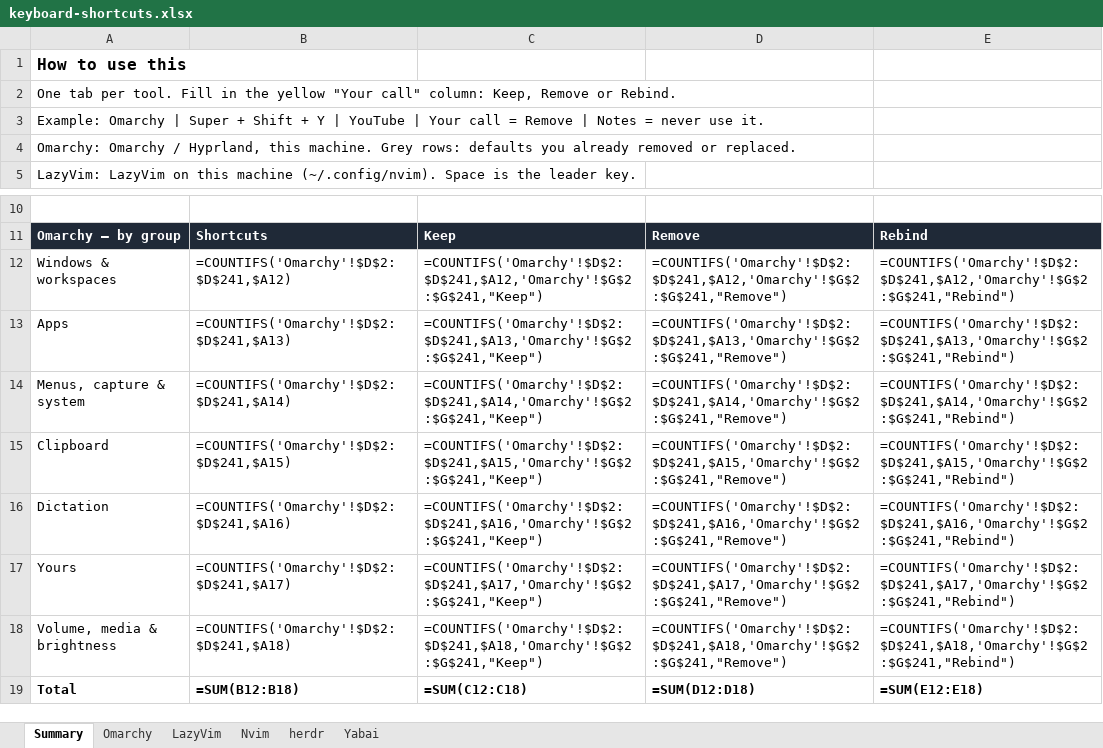
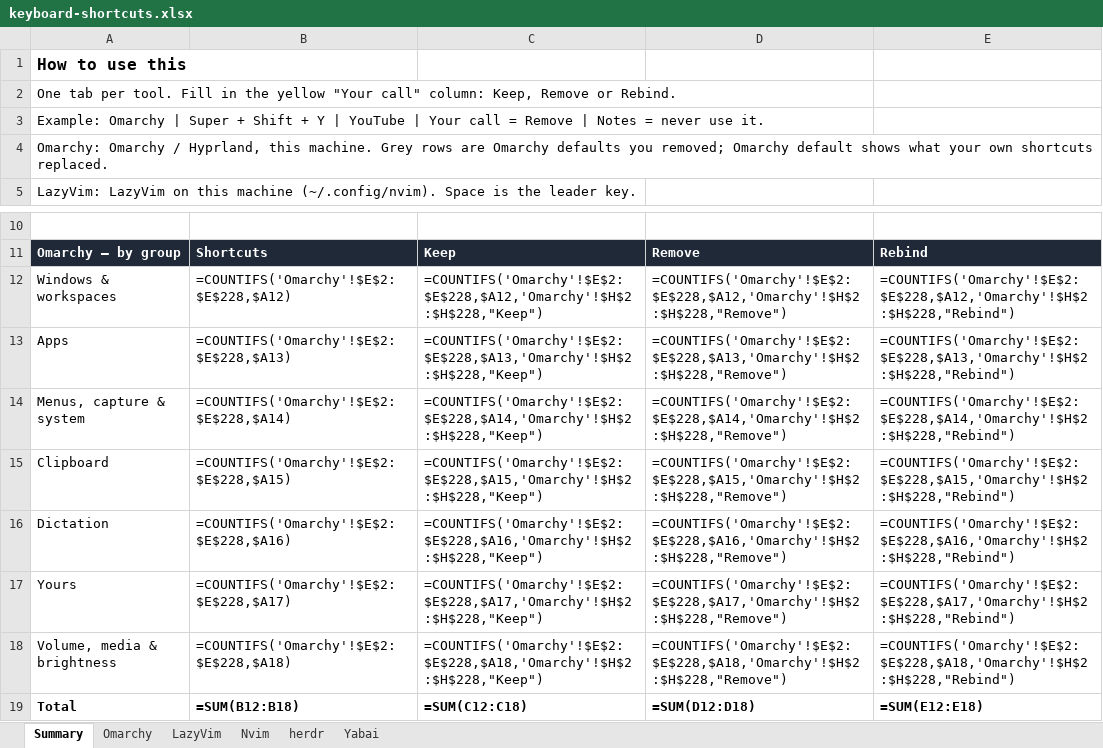
Before and after one commit to krlmrr/dotfiles, an Excel workbook: docs/keyboard-shortcuts.xlsx, sheet Summary, drawn as a sheet; only a part is shown, gaps mark what is left out; values as stored, in another font and other column widths than the file's, no borders; formulas without a stored value are shown as written; the diff covers the shown part only; the diff names each change by its address in the sheet, - before the commit and + after, or states it on an @@ line.

Commit message:
feat: drop workspace 10 and monitor focus keys, super+ctrl+6 raycast color picker and super+shift+f spf on the mac, omarchy default column in the sheet

```diff
--- a/docs/keyboard-shortcuts.xlsx (sheet Summary)
+++ b/docs/keyboard-shortcuts.xlsx (sheet Summary)
-A4: …machine. Grey rows: defaults you already removed or replaced.
+A4: …machine. Grey rows are Omarchy defaults you removed; Omarchy default shows what your own shortcuts replaced.
-B12: =COUNTIFS('Omarchy'!$D$2:$D$241,$A12)
+B12: =COUNTIFS('Omarchy'!$E$2:$E$228,$A12)
-C12: =COUNTIFS('Omarchy'!$D$2:$D$241,$A12,'Omarchy'!$G$2:$G$241,"Keep")
+C12: =COUNTIFS('Omarchy'!$E$2:$E$228,$A12,'Omarchy'!$H$2:$H$228,"Keep")
-D12: =COUNTIFS('Omarchy'!$D$2:$D$241,$A12,'Omarchy'!$G$2:$G$241,"Remove")
+D12: =COUNTIFS('Omarchy'!$E$2:$E$228,$A12,'Omarchy'!$H$2:$H$228,"Remove")
-E12: =COUNTIFS('Omarchy'!$D$2:$D$241,$A12,'Omarchy'!$G$2:$G$241,"Rebind")
+E12: =COUNTIFS('Omarchy'!$E$2:$E$228,$A12,'Omarchy'!$H$2:$H$228,"Rebind")
-B13: =COUNTIFS('Omarchy'!$D$2:$D$241,$A13)
+B13: =COUNTIFS('Omarchy'!$E$2:$E$228,$A13)
-C13: =COUNTIFS('Omarchy'!$D$2:$D$241,$A13,'Omarchy'!$G$2:$G$241,"Keep")
+C13: =COUNTIFS('Omarchy'!$E$2:$E$228,$A13,'Omarchy'!$H$2:$H$228,"Keep")
-D13: =COUNTIFS('Omarchy'!$D$2:$D$241,$A13,'Omarchy'!$G$2:$G$241,"Remove")
+D13: =COUNTIFS('Omarchy'!$E$2:$E$228,$A13,'Omarchy'!$H$2:$H$228,"Remove")
-E13: =COUNTIFS('Omarchy'!$D$2:$D$241,$A13,'Omarchy'!$G$2:$G$241,"Rebind")
+E13: =COUNTIFS('Omarchy'!$E$2:$E$228,$A13,'Omarchy'!$H$2:$H$228,"Rebind")
-B14: =COUNTIFS('Omarchy'!$D$2:$D$241,$A14)
+B14: =COUNTIFS('Omarchy'!$E$2:$E$228,$A14)
-C14: =COUNTIFS('Omarchy'!$D$2:$D$241,$A14,'Omarchy'!$G$2:$G$241,"Keep")
+C14: =COUNTIFS('Omarchy'!$E$2:$E$228,$A14,'Omarchy'!$H$2:$H$228,"Keep")
-D14: =COUNTIFS('Omarchy'!$D$2:$D$241,$A14,'Omarchy'!$G$2:$G$241,"Remove")
+D14: =COUNTIFS('Omarchy'!$E$2:$E$228,$A14,'Omarchy'!$H$2:$H$228,"Remove")
-E14: =COUNTIFS('Omarchy'!$D$2:$D$241,$A14,'Omarchy'!$G$2:$G$241,"Rebind")
+E14: =COUNTIFS('Omarchy'!$E$2:$E$228,$A14,'Omarchy'!$H$2:$H$228,"Rebind")
-B15: =COUNTIFS('Omarchy'!$D$2:$D$241,$A15)
+B15: =COUNTIFS('Omarchy'!$E$2:$E$228,$A15)
-C15: =COUNTIFS('Omarchy'!$D$2:$D$241,$A15,'Omarchy'!$G$2:$G$241,"Keep")
+C15: =COUNTIFS('Omarchy'!$E$2:$E$228,$A15,'Omarchy'!$H$2:$H$228,"Keep")
-D15: =COUNTIFS('Omarchy'!$D$2:$D$241,$A15,'Omarchy'!$G$2:$G$241,"Remove")
+D15: =COUNTIFS('Omarchy'!$E$2:$E$228,$A15,'Omarchy'!$H$2:$H$228,"Remove")
-E15: =COUNTIFS('Omarchy'!$D$2:$D$241,$A15,'Omarchy'!$G$2:$G$241,"Rebind")
+E15: =COUNTIFS('Omarchy'!$E$2:$E$228,$A15,'Omarchy'!$H$2:$H$228,"Rebind")
-B16: =COUNTIFS('Omarchy'!$D$2:$D$241,$A16)
+B16: =COUNTIFS('Omarchy'!$E$2:$E$228,$A16)
-C16: =COUNTIFS('Omarchy'!$D$2:$D$241,$A16,'Omarchy'!$G$2:$G$241,"Keep")
+C16: =COUNTIFS('Omarchy'!$E$2:$E$228,$A16,'Omarchy'!$H$2:$H$228,"Keep")
-D16: =COUNTIFS('Omarchy'!$D$2:$D$241,$A16,'Omarchy'!$G$2:$G$241,"Remove")
+D16: =COUNTIFS('Omarchy'!$E$2:$E$228,$A16,'Omarchy'!$H$2:$H$228,"Remove")
-E16: =COUNTIFS('Omarchy'!$D$2:$D$241,$A16,'Omarchy'!$G$2:$G$241,"Rebind")
+E16: =COUNTIFS('Omarchy'!$E$2:$E$228,$A16,'Omarchy'!$H$2:$H$228,"Rebind")
-B17: =COUNTIFS('Omarchy'!$D$2:$D$241,$A17)
+B17: =COUNTIFS('Omarchy'!$E$2:$E$228,$A17)
-C17: =COUNTIFS('Omarchy'!$D$2:$D$241,$A17,'Omarchy'!$G$2:$G$241,"Keep")
+C17: =COUNTIFS('Omarchy'!$E$2:$E$228,$A17,'Omarchy'!$H$2:$H$228,"Keep")
-D17: =COUNTIFS('Omarchy'!$D$2:$D$241,$A17,'Omarchy'!$G$2:$G$241,"Remove")
+D17: =COUNTIFS('Omarchy'!$E$2:$E$228,$A17,'Omarchy'!$H$2:$H$228,"Remove")
-E17: =COUNTIFS('Omarchy'!$D$2:$D$241,$A17,'Omarchy'!$G$2:$G$241,"Rebind")
+E17: =COUNTIFS('Omarchy'!$E$2:$E$228,$A17,'Omarchy'!$H$2:$H$228,"Rebind")
-B18: =COUNTIFS('Omarchy'!$D$2:$D$241,$A18)
+B18: =COUNTIFS('Omarchy'!$E$2:$E$228,$A18)
-C18: =COUNTIFS('Omarchy'!$D$2:$D$241,$A18,'Omarchy'!$G$2:$G$241,"Keep")
+C18: =COUNTIFS('Omarchy'!$E$2:$E$228,$A18,'Omarchy'!$H$2:$H$228,"Keep")
-D18: =COUNTIFS('Omarchy'!$D$2:$D$241,$A18,'Omarchy'!$G$2:$G$241,"Remove")
+D18: =COUNTIFS('Omarchy'!$E$2:$E$228,$A18,'Omarchy'!$H$2:$H$228,"Remove")
-E18: =COUNTIFS('Omarchy'!$D$2:$D$241,$A18,'Omarchy'!$G$2:$G$241,"Rebind")
+E18: =COUNTIFS('Omarchy'!$E$2:$E$228,$A18,'Omarchy'!$H$2:$H$228,"Rebind")
```
Also changed, not shown: 1 added row and 20 edited cells elsewhere in this sheet, sheet Omarchy, sheet Yabai, sheet LazyVim, 4 other files.
